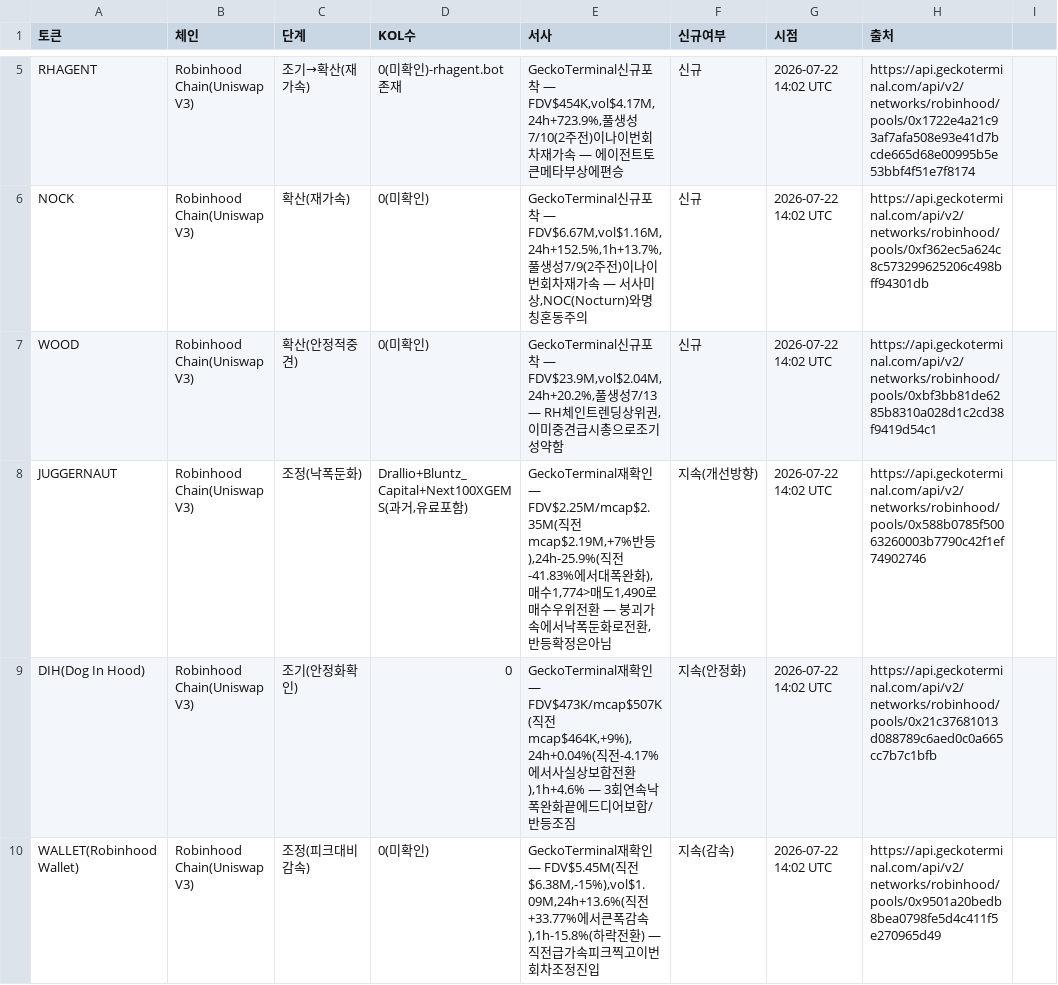
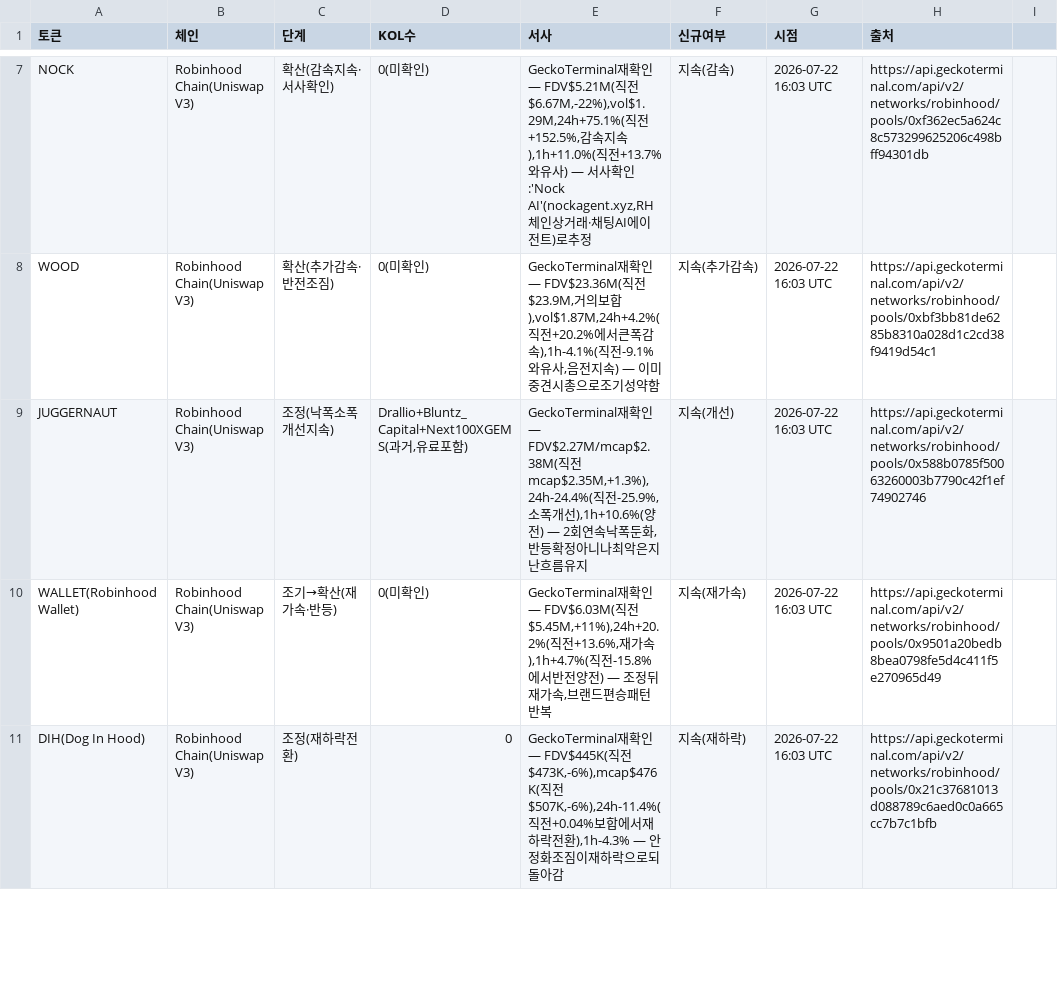
Before and after one commit to HoinKwak/study, a CSV file: research/kol/watch.csv, drawn as a sheet; only a part is shown, gaps mark what is left out; removed rows and columns are numbered as before the commit, all else as after; the diff covers the shown part only; the diff names each change by its address in the sheet, - before the commit and + after, or states it on an @@ line.

```diff
--- a/research/kol/watch.csv
+++ b/research/kol/watch.csv
-row 5: RHAGENT | Robinhood Chain(Uniswap V3) | 조기→확산(재가속) | 0(미확인)-rhagent.bot존재 | GeckoTerminal신규포착 — FDV$454K,vol$4.17M,24h+723.9%,풀생성7/10(2주전)이나이번회차재가속 — 에이전트토큰메타부상에편승 | 신규 | 2026-07-22 14:02 UTC | https://api.geckoterminal.com/api/v2/networks/robinhood/pools/0x1722e4a21c93af7afa508e93e41d7bcde665d68e00995b5e53bbf4f51e7f8174
-C7 (단계): 확산(재가속)
+C7 (단계): 확산(감속지속·서사확인)
-E7 (서사): GeckoTerminal신규포착 — FDV$6.67M,vol$1.16M,24h+152.5%,1h+13.7%,풀생성7/9(2주전)이나이번회차재가속 — 서사미상,NOC(Nocturn)와명칭혼동주의
+E7 (서사): GeckoTerminal재확인 — FDV$5.21M(직전$6.67M,-22%),vol$1.29M,24h+75.1%(직전+152.5%,감속지속),1h+11.0%(직전+13.7%와유사) — 서사확인:'Nock AI'(nockagent.xyz,RH체인상거래·채팅AI에이전트)로추정
-F7 (신규여부): 신규
+F7 (신규여부): 지속(감속)
-G7:G9 (시점): 2026-07-22 14:02 UTC
+G7:G9 (시점): 2026-07-22 16:03 UTC
-C8 (단계): 확산(안정적중견)
+C8 (단계): 확산(추가감속·반전조짐)
-E8 (서사): GeckoTerminal신규포착 — FDV$23.9M,vol$2.04M,24h+20.2%,풀생성7/13 — RH체인트렌딩상위권,이미중견급시총으로…
+E8 (서사): GeckoTerminal재확인 — FDV$23.36M(직전$23.9M,거의보합),vol$1.87M,24h+4.2%(직전+20.2%에서큰폭감속),1h-4.1%(직전-9.1%와유사,음전지속) — 이미중견시총으로…
-F8 (신규여부): 신규
+F8 (신규여부): 지속(추가감속)
-C9 (단계): 조정(낙폭둔화)
+C9 (단계): 조정(낙폭소폭개선지속)
-E9 (서사): …확인 — FDV$2.25M/mcap$2.35M(직전mcap$2.19M,+7%반등),24h-25.9%(직전-41.83%에서대폭완화),매수1,774>매도1,490로매수우위전환 — 붕괴가속에서낙폭둔화로전환,반등확정은아님
+E9 (서사): …확인 — FDV$2.27M/mcap$2.38M(직전mcap$2.35M,+1.3%),24h-24.4%(직전-25.9%,소폭개선),1h+10.6%(양전) — 2회연속낙폭둔화,반등확정아니나최악은지난흐름유지
-F9 (신규여부): 지속(개선방향)
+F9 (신규여부): 지속(개선)
-row 9: DIH(Dog In Hood) | Robinhood Chain(Uniswap V3) | 조기(안정화확인) | 0 | GeckoTerminal재확인 — FDV$473K/mcap$507K(직전mcap$464K,+9%),24h+0.04%(직전-4.17%에서사실상보합전환),1h+4.6% — 3회연속낙폭완화끝에드디어보합/반등조짐 | 지속(안정화) | 2026-07-22 14:02 UTC | https://api.geckoterminal.com/api/v2/networks/robinhood/pools/0x21c37681013d088789c6aed0c0a665cc7b7c1bfb
-C10 (단계): 조정(피크대비감속)
+C10 (단계): 조기→확산(재가속·반등)
-E10 (서사): …— FDV$5.45M(직전$6.38M,-15%),vol$1.09M,24h+13.6%(직전+33.77%에서큰폭감속),1h-15.8%(하락전환) — 직전급가속피크찍고이번회차조정진입
+E10 (서사): …— FDV$6.03M(직전$5.45M,+11%),24h+20.2%(직전+13.6%,재가속),1h+4.7%(직전-15.8%에서반전양전) — 조정뒤재가속,브랜드편승패턴반복
-F10 (신규여부): 지속(감속)
+F10 (신규여부): 지속(재가속)
-G10 (시점): 2026-07-22 14:02 UTC
+G10 (시점): 2026-07-22 16:03 UTC
+row 11: DIH(Dog In Hood) | Robinhood Chain(Uniswap V3) | 조정(재하락전환) | 0 | GeckoTerminal재확인 — FDV$445K(직전$473K,-6%),mcap$476K(직전$507K,-6%),24h-11.4%(직전+0.04%보합에서재하락전환),1h-4.3% — 안정화조짐이재하락으로되돌아감 | 지속(재하락) | 2026-07-22 16:03 UTC | https://api.geckoterminal.com/api/v2/networks/robinhood/pools/0x21c37681013d088789c6aed0c0a665cc7b7c1bfb
```
Also changed, not shown: 4 added rows, 3 removed rows and 53 edited cells elsewhere in this file, 2 other files.
